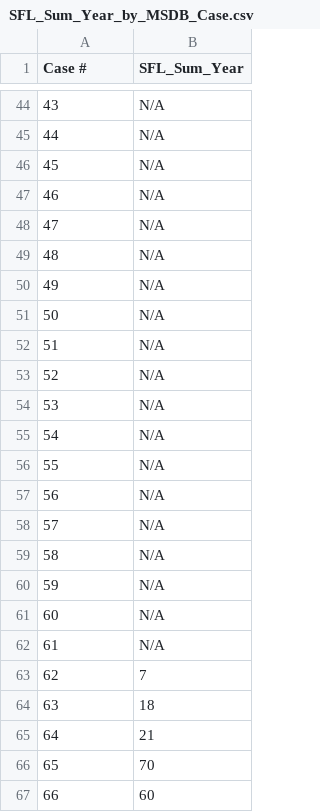
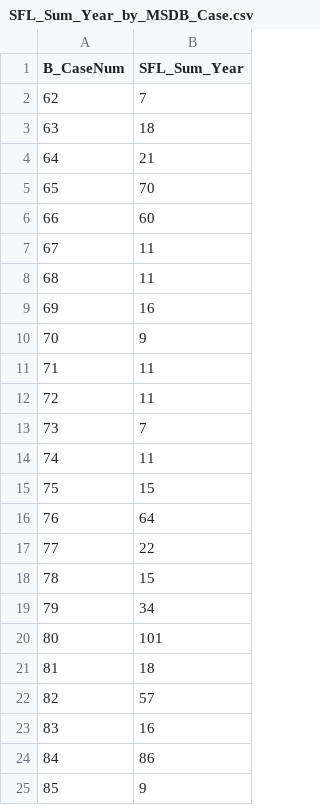
Before and after one commit to KHarke/mass_shootings, a CSV file: SFL_Sum_Year_by_MSDB_Case.csv, drawn as a sheet; only a part is shown, gaps mark what is left out; the shorter side is filled out with more unchanged rows; removed rows and columns are numbered as before the commit, all else as after; the diff covers the shown part only; the diff names each change by its address in the sheet, - before the commit and + after, or states it on an @@ line.

```diff
--- a/SFL_Sum_Year_by_MSDB_Case.csv
+++ b/SFL_Sum_Year_by_MSDB_Case.csv
@@ column A (B_CaseNum) renumbered between rows 1 and 85 @@
-row 44: 43 | N/A
-row 45: 44 | N/A
-row 46: 45 | N/A
-row 47: 46 | N/A
-row 48: 47 | N/A
-row 49: 48 | N/A
-row 50: 49 | N/A
-row 51: 50 | N/A
-row 52: 51 | N/A
-row 53: 52 | N/A
-row 54: 53 | N/A
-row 55: 54 | N/A
-row 56: 55 | N/A
-row 57: 56 | N/A
-row 58: 57 | N/A
-row 59: 58 | N/A
-row 60: 59 | N/A
-row 61: 60 | N/A
-row 62: 61 | N/A
```
Also changed, not shown: 1 added row and 62 removed rows elsewhere in this file, Full_Database.csv, TVP_DataDictionary.csv, 29 other files.
